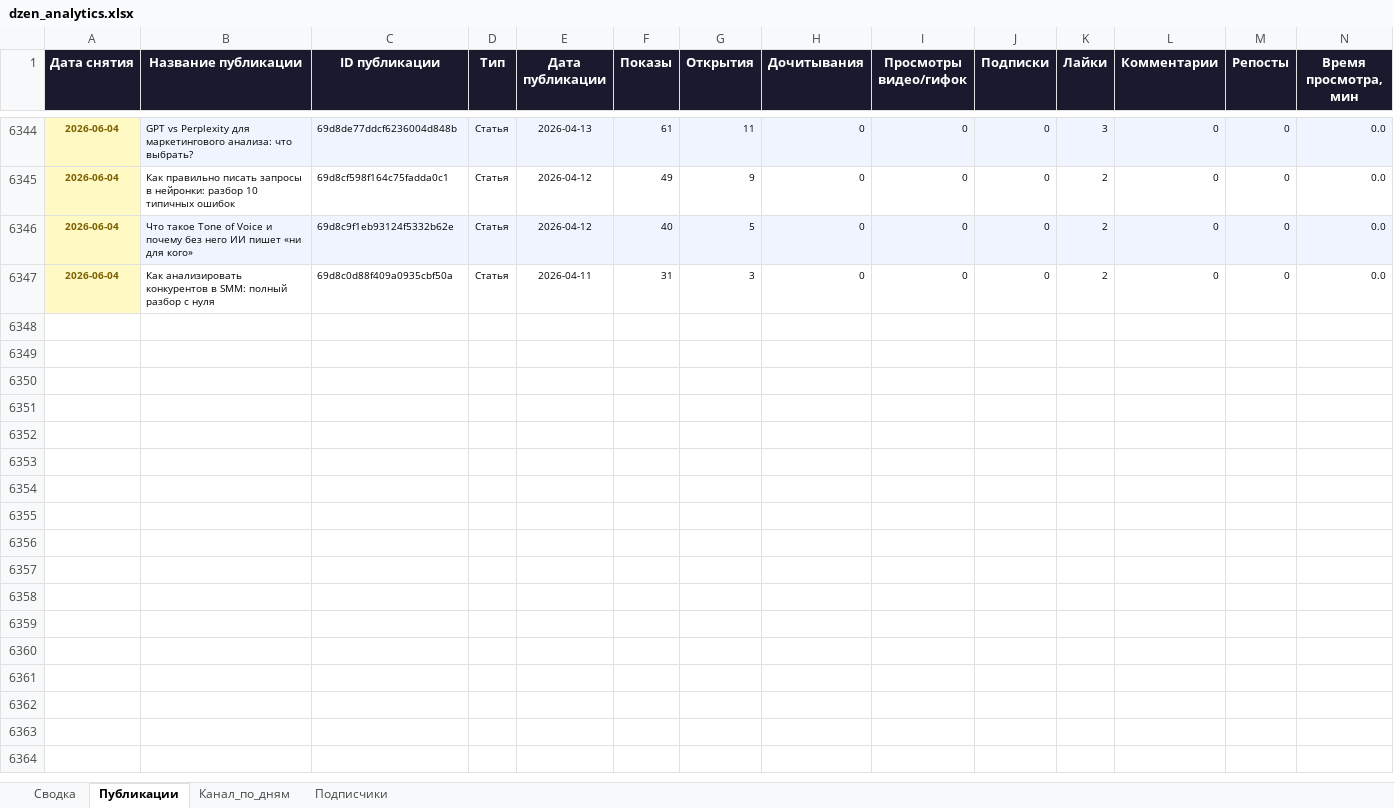
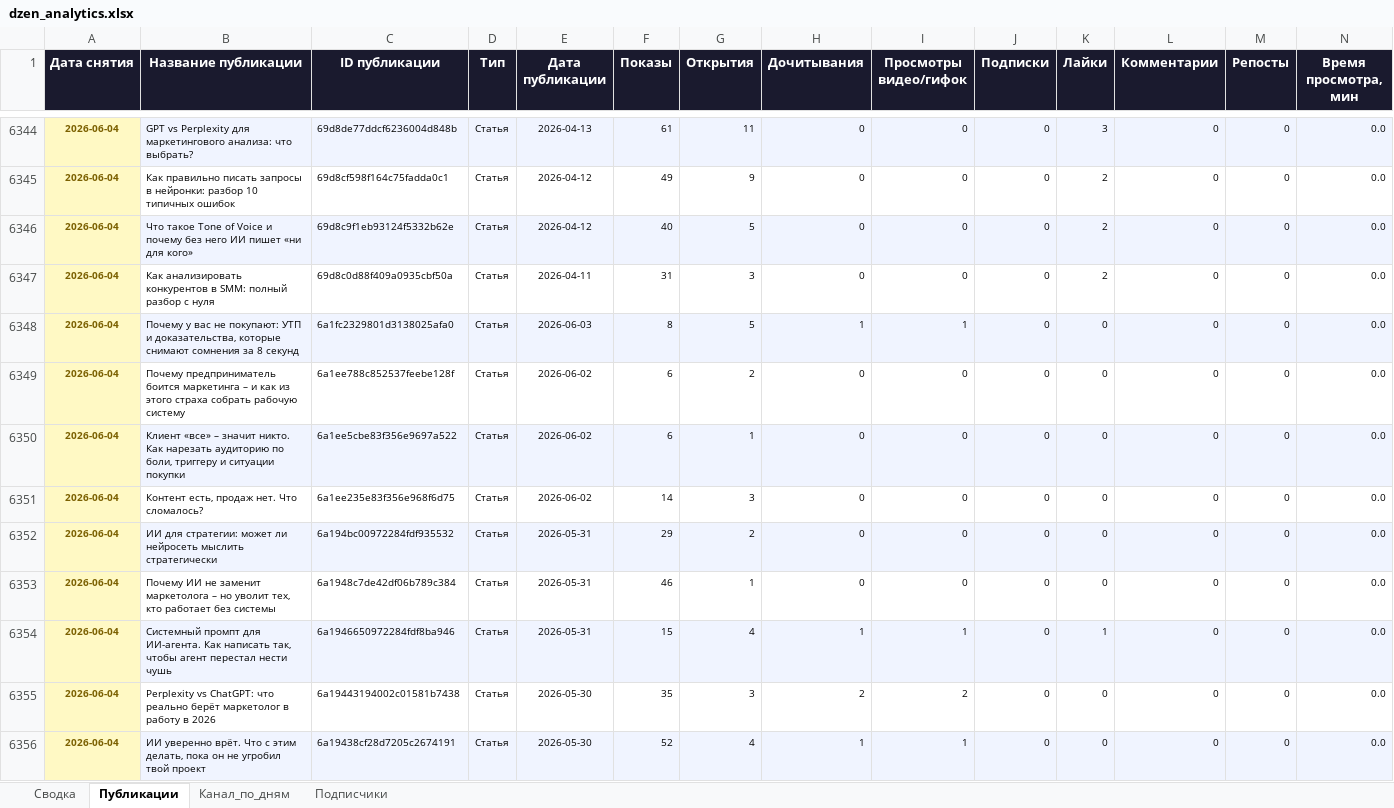
Before and after one commit to Zhechev-Daniil/dzen-analytics, an Excel workbook: dzen_analytics.xlsx, sheet Публикации, drawn as a sheet; only a part is shown, gaps mark what is left out; values as stored, in another font and other column widths than the file's, no borders; rows hold the shown columns only; the diff covers the shown part only; the diff names each change by its address in the sheet, - before the commit and + after, or states it on an @@ line.

```diff
--- a/dzen_analytics.xlsx (sheet Публикации)
+++ b/dzen_analytics.xlsx (sheet Публикации)
+row 6348: 2026-06-04 | Почему у вас не покупают: УТП и доказательства, которые снимают сомнения за 8 секунд | 6a1fc2329801d3138025afa0 | Статья | 2026-06-03 | 8 | 5 | 1 | 1 | 0 | 0 | 0 | 0 | 0.0
+row 6349: 2026-06-04 | Почему предприниматель боится маркетинга – и как из этого страха собрать рабочую систему | 6a1ee788c852537feebe128f | Статья | 2026-06-02 | 6 | 2 | 0 | 0 | 0 | 0 | 0 | 0 | 0.0
+row 6350: 2026-06-04 | Клиент «все» – значит никто. Как нарезать аудиторию по боли, триггеру и ситуации покупки | 6a1ee5cbe83f356e9697a522 | Статья | 2026-06-02 | 6 | 1 | 0 | 0 | 0 | 0 | 0 | 0 | 0.0
+row 6351: 2026-06-04 | Контент есть, продаж нет. Что сломалось? | 6a1ee235e83f356e968f6d75 | Статья | 2026-06-02 | 14 | 3 | 0 | 0 | 0 | 0 | 0 | 0 | 0.0
+row 6352: 2026-06-04 | ИИ для стратегии: может ли нейросеть мыслить стратегически | 6a194bc00972284fdf935532 | Статья | 2026-05-31 | 29 | 2 | 0 | 0 | 0 | 0 | 0 | 0 | 0.0
+row 6353: 2026-06-04 | Почему ИИ не заменит маркетолога – но уволит тех, кто работает без системы | 6a1948c7de42df06b789c384 | Статья | 2026-05-31 | 46 | 1 | 0 | 0 | 0 | 0 | 0 | 0 | 0.0
+row 6354: 2026-06-04 | Системный промпт для ИИ-агента. Как написать так, чтобы агент перестал нести чушь | 6a1946650972284fdf8ba946 | Статья | 2026-05-31 | 15 | 4 | 1 | 1 | 0 | 1 | 0 | 0 | 0.0
+row 6355: 2026-06-04 | Perplexity vs ChatGPT: что реально берёт маркетолог в работу в 2026 | 6a19443194002c01581b7438 | Статья | 2026-05-30 | 35 | 3 | 2 | 2 | 0 | 0 | 0 | 0 | 0.0
+row 6356: 2026-06-04 | ИИ уверенно врёт. Что с этим делать, пока он не угробил твой проект | 6a19438cf28d7205c2674191 | Статья | 2026-05-30 | 52 | 4 | 1 | 1 | 0 | 0 | 0 | 0 | 0.0
```
Also changed, not shown: 91 added rows elsewhere in this sheet, sheet Сводка, 2 other files.
